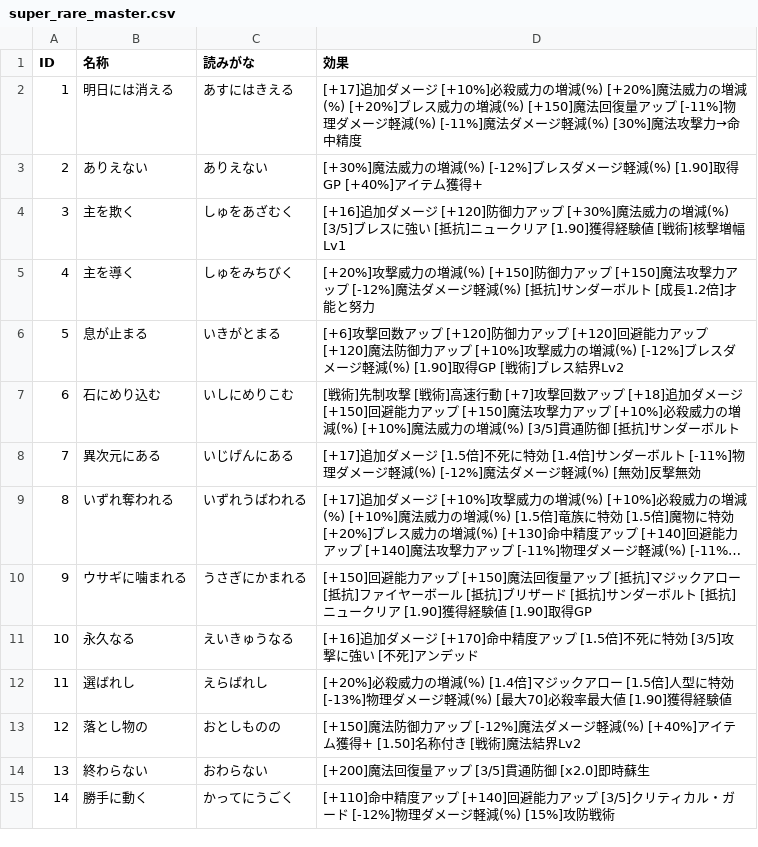
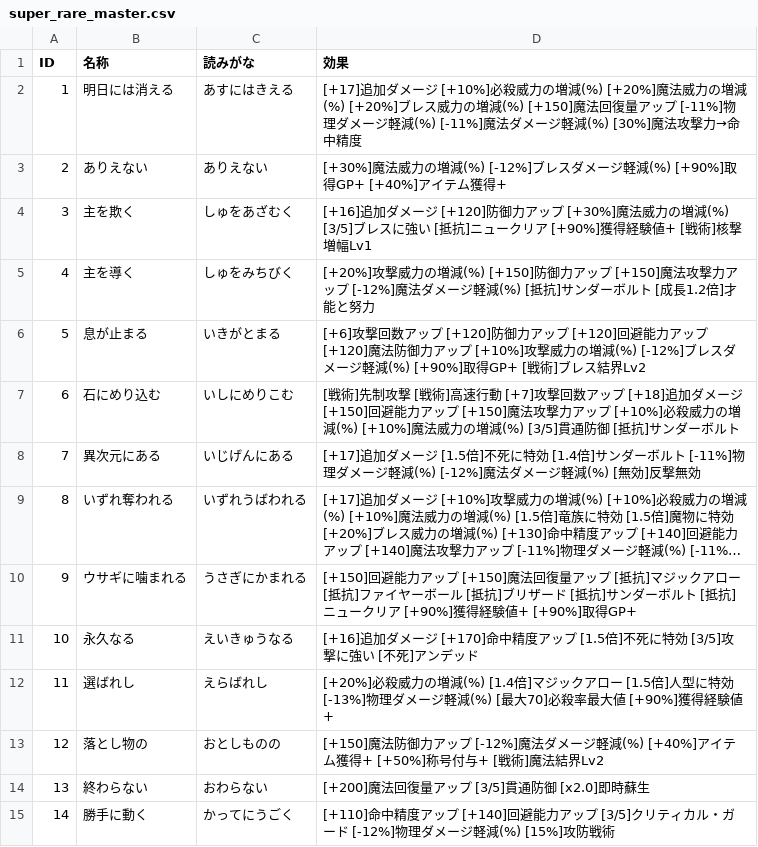
Before and after one commit to yamap55/guild-story2-search, a CSV file: master/super_rare_master.csv, drawn as a sheet; only a part is shown; long unchanged cells end in …; the diff covers the shown part only; the diff names each change by its address in the sheet, - before the commit and + after, or states it on an @@ line.

```diff
--- a/master/super_rare_master.csv
+++ b/master/super_rare_master.csv
-D3 (効果): …ジ軽減(%) [1.90]取得GP [+40%]アイテ…
+D3 (効果): …ジ軽減(%) [+90%]取得GP+ [+40%]アイテ…
-D4 (効果): …クリア [1.90]獲得経験値 [戦術]…
+D4 (効果): …クリア [+90%]獲得経験値+ [戦術]…
-D6 (効果): …ジ軽減(%) [1.90]取得GP [戦術]…
+D6 (効果): …ジ軽減(%) [+90%]取得GP+ [戦術]…
-D10 (効果): …クリア [1.90]獲得経験値 [1.90]取得GP
+D10 (効果): …クリア [+90%]獲得経験値+ [+90%]取得GP+
-D12 (効果): …最大値 [1.90]獲得経験値
+D12 (効果): …最大値 [+90%]獲得経験値+
-D13 (効果): …ム獲得+ [1.50]名称付き [戦術]…
+D13 (効果): …ム獲得+ [+50%]称号付与+ [戦術]…
```
Also changed, not shown: 16 edited cells elsewhere in this file, master/skill.csv, 4 other files.
